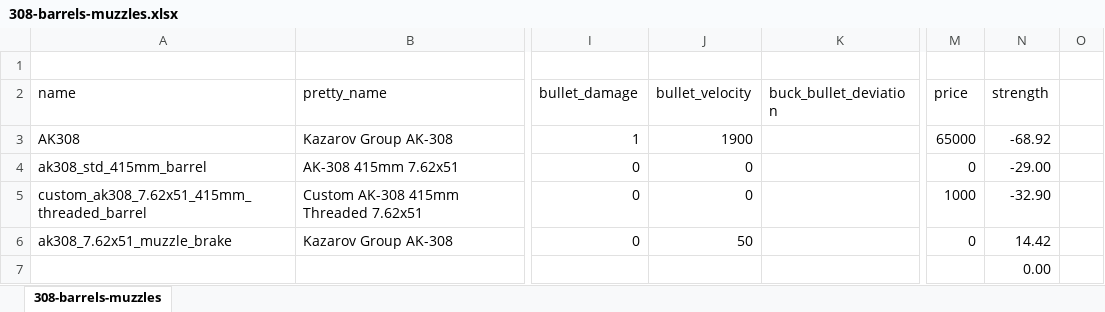
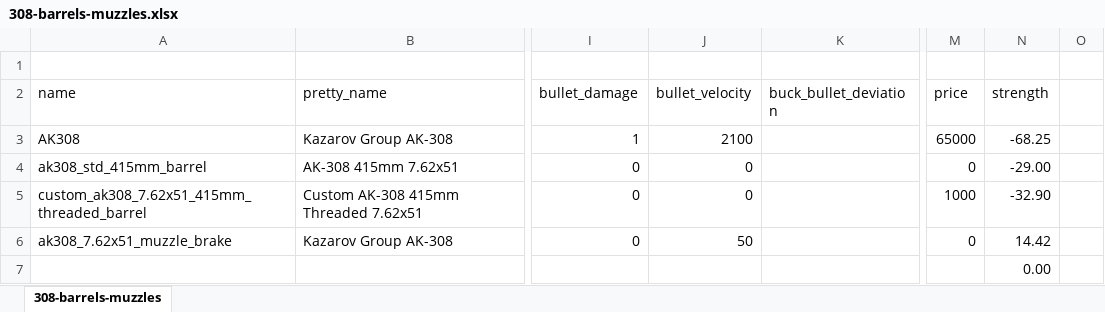
Before and after one commit to recoil-group/deadline-balancing, an Excel workbook: changes/308-barrels-muzzles.xlsx, sheet 308-barrels-muzzles, drawn as a sheet; only a part is shown, gaps mark what is left out; values as stored, in another font and other column widths than the file's, no borders; conditional formats not drawn; the diff names each change by its address in the sheet, - before the commit and + after, or states it on an @@ line.

Commit message:
fix ak308 velocity

```diff
--- a/changes/308-barrels-muzzles.xlsx (sheet 308-barrels-muzzles)
+++ b/changes/308-barrels-muzzles.xlsx (sheet 308-barrels-muzzles)
-J3 (bullet_velocity): 1900
+J3 (bullet_velocity): 2100
-N3 (strength): -68.92
+N3 (strength): -68.25
```
Also changed, not shown: 2 other files.
